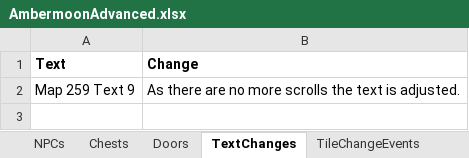
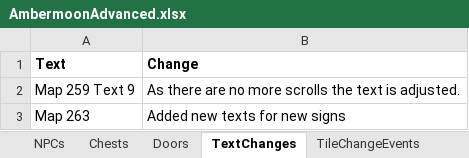
Before and after one commit to Pyrdacor/Ambermoon-Advanced, an Excel workbook: AmbermoonAdvanced.xlsx, sheet TextChanges, drawn as a sheet; values as stored, in another font and other column widths than the file's, no borders; the diff names each change by its address in the sheet, - before the commit and + after, or states it on an @@ line.

```diff
--- a/AmbermoonAdvanced.xlsx (sheet TextChanges)
+++ b/AmbermoonAdvanced.xlsx (sheet TextChanges)
+row 3: Map 263 | Added new texts for new signs
```
Also changed, not shown: sheet MapChanges, sheet ObjectTexts, sheet Todo, sheet Monsters, 19 other files.
